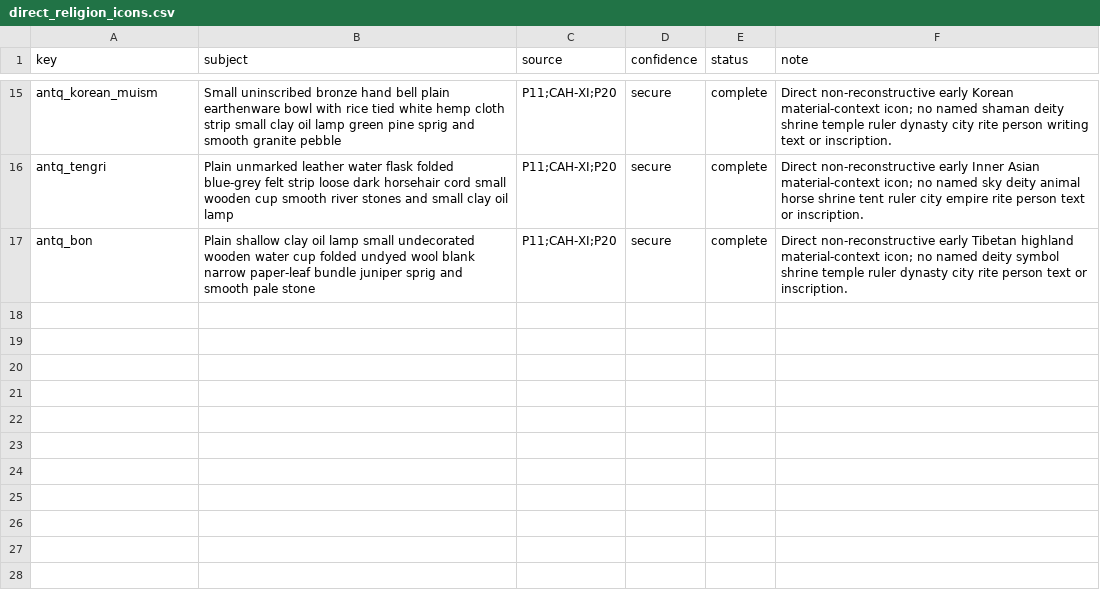
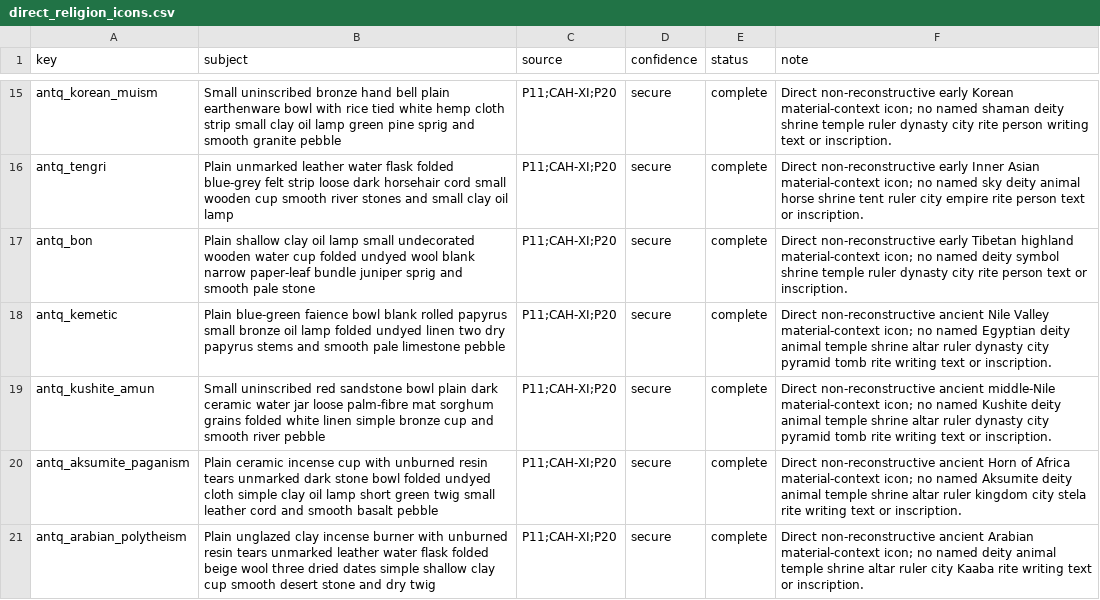
Before and after one commit to Rockydo/antiqvitas, a CSV file: docs/m11/direct_religion_icons.csv, drawn as a sheet; only a part is shown, gaps mark what is left out.

Commit message:
feat(m11): add Nile and Arabian religion icons

```diff
--- a/docs/m11/direct_religion_icons.csv
+++ b/docs/m11/direct_religion_icons.csv
@@ -17 +17,5 @@ antq_tengri,Plain unmarked leather water flask folded blue-grey felt strip loose
 antq_bon,Plain shallow clay oil lamp small undecorated wooden water cup folded undyed wool blank narrow paper-leaf bundle juniper sprig and smooth pale stone,P11;CAH-XI;P20,secure,complete,Direct non-reconstructive early Tibetan highland material-context icon; no named deity symbol shrine temple ruler dynasty city rite person text or inscription.
+antq_kemetic,Plain blue-green faience bowl blank rolled papyrus small bronze oil lamp folded undyed linen two dry papyrus stems and smooth pale limestone pebble,P11;CAH-XI;P20,secure,complete,Direct non-reconstructive ancient Nile Valley material-context icon; no named Egyptian deity animal temple shrine altar ruler dynasty city pyramid tomb rite writing text or inscription.
+antq_kushite_amun,Small uninscribed red sandstone bowl plain dark ceramic water jar loose palm-fibre mat sorghum grains folded white linen simple bronze cup and smooth river pebble,P11;CAH-XI;P20,secure,complete,Direct non-reconstructive ancient middle-Nile material-context icon; no named Kushite deity animal temple shrine altar ruler dynasty city pyramid tomb rite writing text or inscription.
+antq_aksumite_paganism,Plain ceramic incense cup with unburned resin tears unmarked dark stone bowl folded undyed cloth simple clay oil lamp short green twig small leather cord and smooth basalt pebble,P11;CAH-XI;P20,secure,complete,Direct non-reconstructive ancient Horn of Africa material-context icon; no named Aksumite deity animal temple shrine altar ruler kingdom city stela rite writing text or inscription.
+antq_arabian_polytheism,Plain unglazed clay incense burner with unburned resin tears unmarked leather water flask folded beige wool three dried dates simple shallow clay cup smooth desert stone and dry twig,P11;CAH-XI;P20,secure,complete,Direct non-reconstructive ancient Arabian material-context icon; no named deity animal temple shrine altar ruler city Kaaba rite writing text or inscription.
```
Also changed, not shown: 14 other files.
